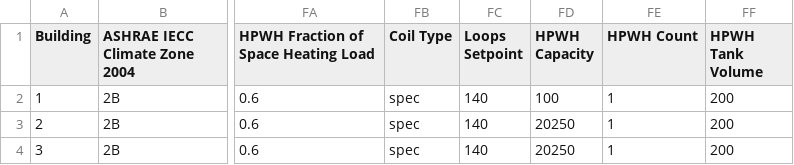
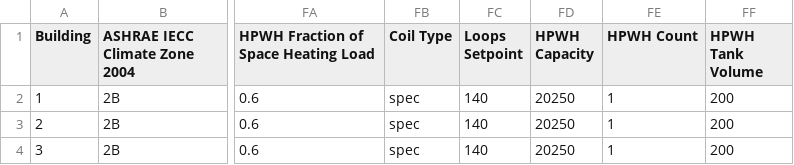
Before and after one commit to NREL/get-resstock, a CSV file: project_national/ProposedScope.csv, drawn as a sheet; only a part is shown, gaps mark what is left out; the diff names each change by its address in the sheet, - before the commit and + after, or states it on an @@ line.

Commit message:
Add a few test buildstock csv files for capacity vs count or volume.

```diff
--- a/project_national/ProposedScope.csv
+++ b/project_national/ProposedScope.csv
-FD2 (HPWH Capacity): 100
+FD2 (HPWH Capacity): 20250
```
Also changed, not shown: 5 other files.
